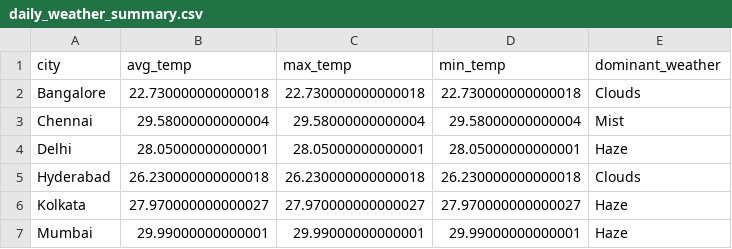
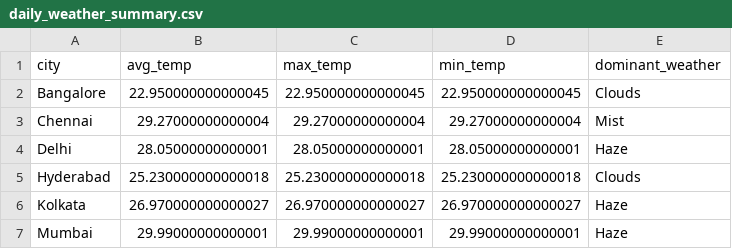
Before and after one commit to sonamkavi/weather_monitoring1, a CSV file: daily_weather_summary.csv, drawn as a sheet.

```diff
--- a/daily_weather_summary.csv
+++ b/daily_weather_summary.csv
@@ -1,7 +1,7 @@
 city,avg_temp,max_temp,min_temp,dominant_weather
-Bangalore,22.730000000000018,22.730000000000018,22.730000000000018,Clouds
-Chennai,29.58000000000004,29.58000000000004,29.58000000000004,Mist
+Bangalore,22.950000000000045,22.950000000000045,22.950000000000045,Clouds
+Chennai,29.27000000000004,29.27000000000004,29.27000000000004,Mist
 Delhi,28.05000000000001,28.05000000000001,28.05000000000001,Haze
-Hyderabad,26.230000000000018,26.230000000000018,26.230000000000018,Clouds
-Kolkata,27.970000000000027,27.970000000000027,27.970000000000027,Haze
+Hyderabad,25.230000000000018,25.230000000000018,25.230000000000018,Clouds
+Kolkata,26.970000000000027,26.970000000000027,26.970000000000027,Haze
 Mumbai,29.99000000000001,29.99000000000001,29.99000000000001,Haze
```
Also changed, not shown: 1 other file.
